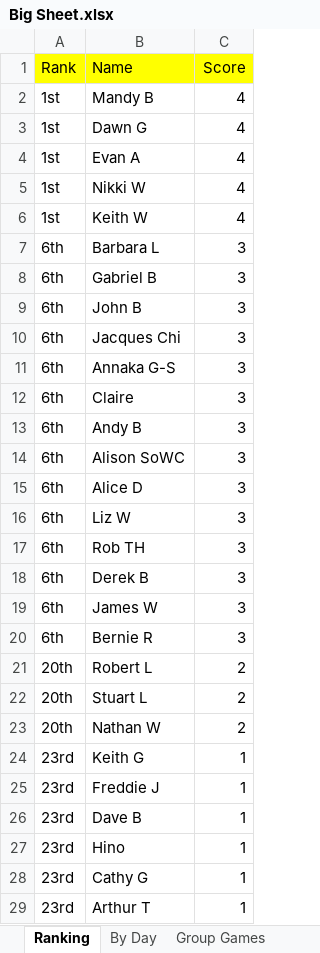
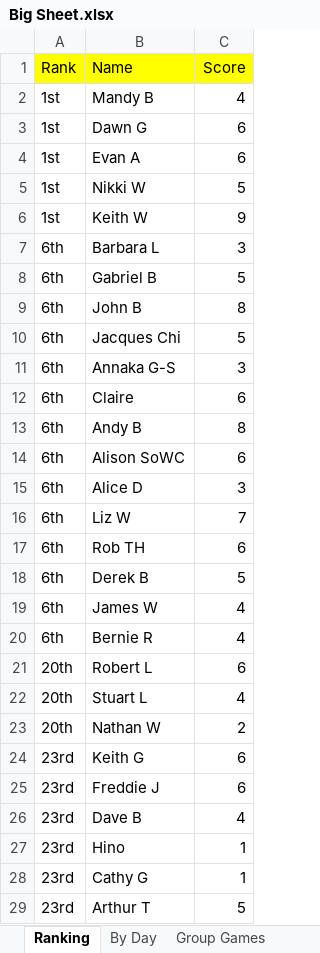
Before and after one commit to hairybloke68/FootieTake2, an Excel workbook: resources/Forms/Excel/Big Sheet.xlsx, sheet Ranking, drawn as a sheet; only a part is shown; values as stored, in another font and other column widths than the file's, no borders; charts and pictures not drawn; the diff covers the shown part only; the diff names each change by its address in the sheet, - before the commit and + after, or states it on an @@ line.

Commit message:
Score Update

```diff
--- a/resources/Forms/Excel/Big Sheet.xlsx (sheet Ranking)
+++ b/resources/Forms/Excel/Big Sheet.xlsx (sheet Ranking)
-C3:C4 (Score): 4
+C3:C4 (Score): 6
-C5 (Score): 4
+C5 (Score): 5
-C6 (Score): 4
+C6 (Score): 9
-C8 (Score): 3
+C8 (Score): 5
-C9 (Score): 3
+C9 (Score): 8
-C10 (Score): 3
+C10 (Score): 5
-C12 (Score): 3
+C12 (Score): 6
-C13 (Score): 3
+C13 (Score): 8
-C14 (Score): 3
+C14 (Score): 6
-C16 (Score): 3
+C16 (Score): 7
-C17 (Score): 3
+C17 (Score): 6
-C18 (Score): 3
+C18 (Score): 5
-C19:C20 (Score): 3
+C19:C20 (Score): 4
-C21 (Score): 2
+C21 (Score): 6
-C22 (Score): 2
+C22 (Score): 4
-C24:C25 (Score): 1
+C24:C25 (Score): 6
-C26 (Score): 1
+C26 (Score): 4
-C29 (Score): 1
+C29 (Score): 5
```
Also changed, not shown: 3 edited cells elsewhere in this sheet, sheet By Day, sheet Robert L, sheet Claire, sheet Arthur T, sheet Marjorie L, sheet Stuart L, 26 more sheets.
